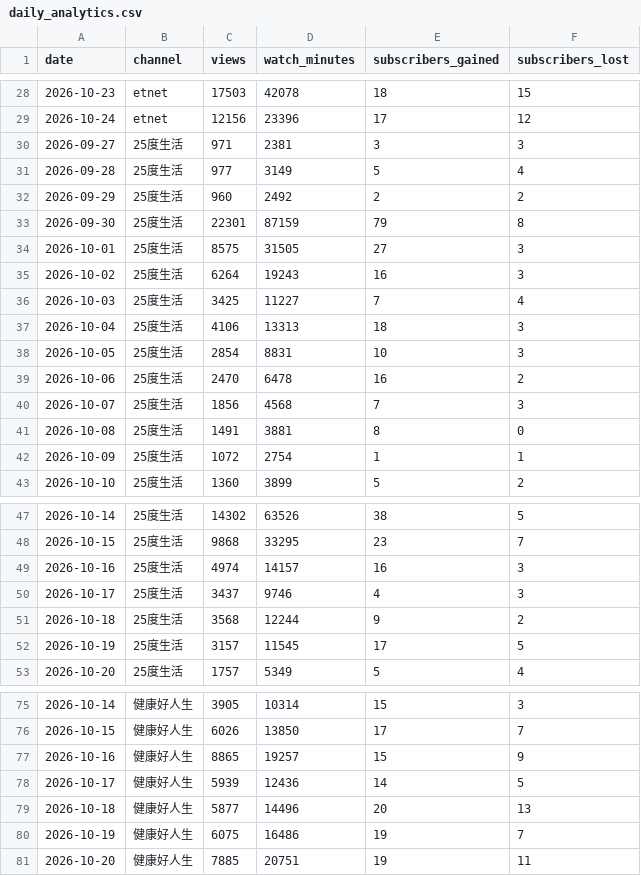
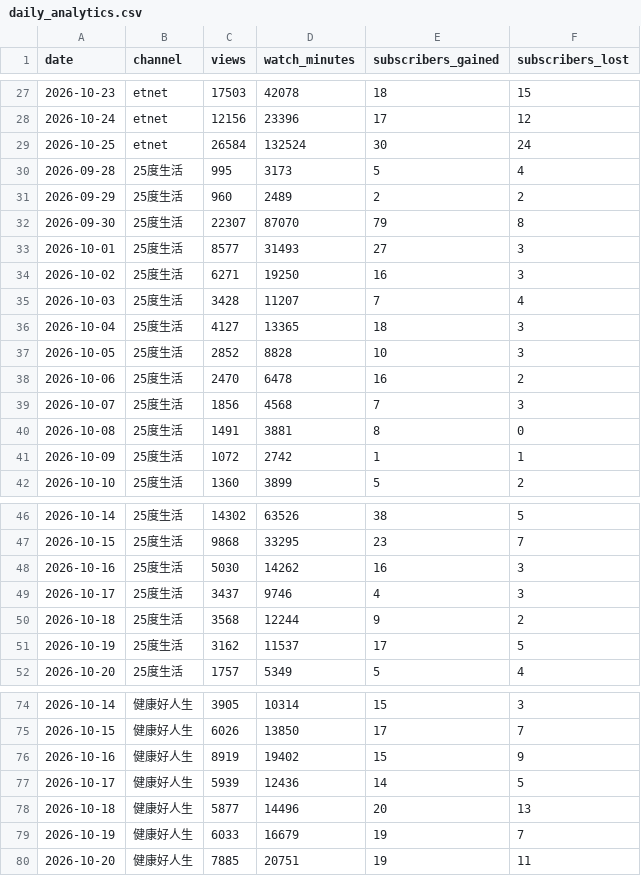
Before and after one commit to nevertryneverknow/etnet-youtube-dashboard, a CSV file: data/daily_analytics.csv, drawn as a sheet; only a part is shown, gaps mark what is left out; the diff covers the shown part only.

```diff
--- a/data/daily_analytics.csv
+++ b/data/daily_analytics.csv
@@ -29,11 +28,11 @@ date,channel,views,watch_minutes,subscribers_gained,subscribers_lost
 2026-10-24,etnet,12156,23396,17,12
-2026-09-27,25度生活,971,2381,3,3
-2026-09-28,25度生活,977,3149,5,4
-2026-09-29,25度生活,960,2492,2,2
-2026-09-30,25度生活,22301,87159,79,8
-2026-10-01,25度生活,8575,31505,27,3
-2026-10-02,25度生活,6264,19243,16,3
-2026-10-03,25度生活,3425,11227,7,4
-2026-10-04,25度生活,4106,13313,18,3
-2026-10-05,25度生活,2854,8831,10,3
+2026-10-25,etnet,26584,132524,30,24
+2026-09-28,25度生活,995,3173,5,4
+2026-09-29,25度生活,960,2489,2,2
+2026-09-30,25度生活,22307,87070,79,8
+2026-10-01,25度生活,8577,31493,27,3
+2026-10-02,25度生活,6271,19250,16,3
+2026-10-03,25度生活,3428,11207,7,4
+2026-10-04,25度生活,4127,13365,18,3
+2026-10-05,25度生活,2852,8828,10,3
 2026-10-06,25度生活,2470,6478,16,2
@@ -41,3 +40,3 @@ date,channel,views,watch_minutes,subscribers_gained,subscribers_lost
 2026-10-08,25度生活,1491,3881,8,0
-2026-10-09,25度生活,1072,2754,1,1
+2026-10-09,25度生活,1072,2742,1,1
 2026-10-10,25度生活,1360,3899,5,2
@@ -48,6 +47,6 @@ date,channel,views,watch_minutes,subscribers_gained,subscribers_lost
 2026-10-15,25度生活,9868,33295,23,7
-2026-10-16,25度生活,4974,14157,16,3
+2026-10-16,25度生活,5030,14262,16,3
 2026-10-17,25度生活,3437,9746,4,3
 2026-10-18,25度生活,3568,12244,9,2
-2026-10-19,25度生活,3157,11545,17,5
+2026-10-19,25度生活,3162,11537,17,5
 2026-10-20,25度生活,1757,5349,5,4
@@ -76,6 +75,6 @@ date,channel,views,watch_minutes,subscribers_gained,subscribers_lost
 2026-10-15,健康好人生,6026,13850,17,7
-2026-10-16,健康好人生,8865,19257,15,9
+2026-10-16,健康好人生,8919,19402,15,9
 2026-10-17,健康好人生,5939,12436,14,5
 2026-10-18,健康好人生,5877,14496,20,13
-2026-10-19,健康好人生,6075,16486,19,7
+2026-10-19,健康好人生,6033,16679,19,7
 2026-10-20,健康好人生,7885,20751,19,11
```
Also changed, not shown: 2 added rows, 2 removed rows and 40 edited cells elsewhere in this file.
